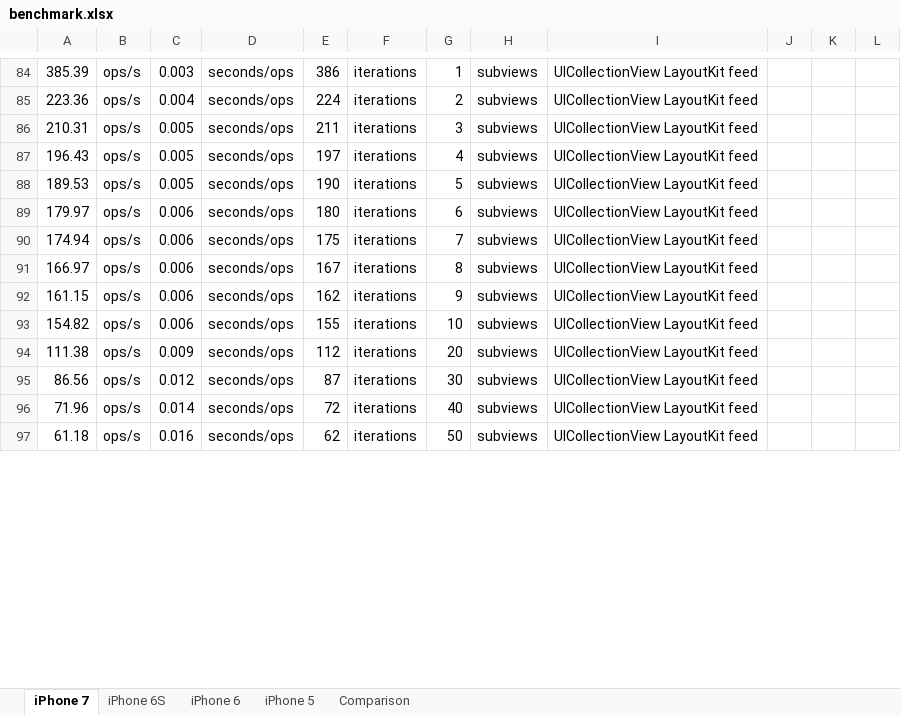
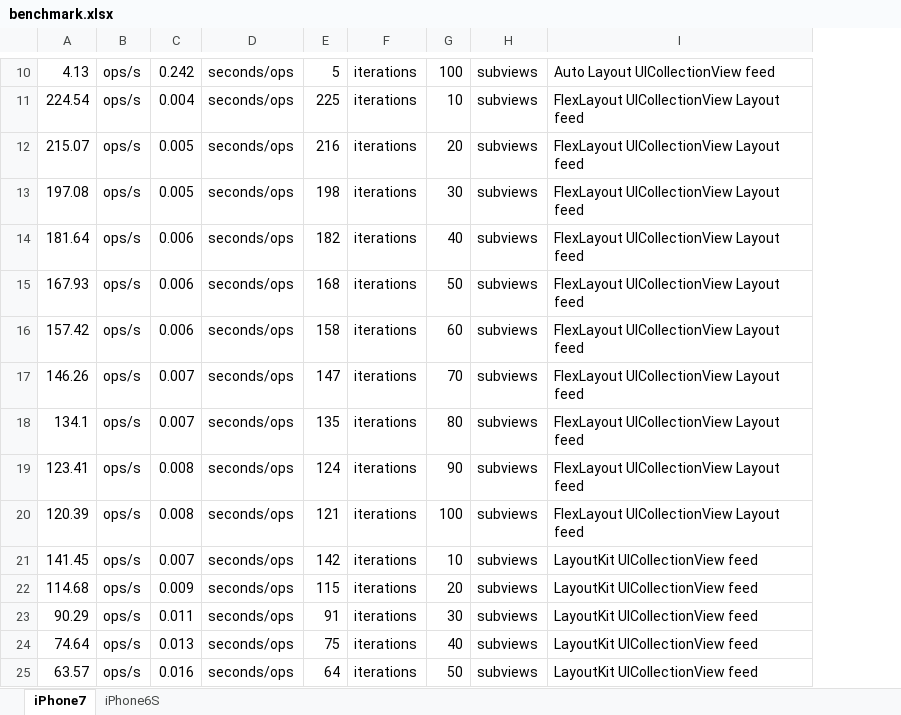
Before and after one commit to layoutBox/LayoutFrameworkBenchmark, an Excel workbook: docs_markdown/benchmark.xlsx, sheet iPhone7, drawn as a sheet; only a part is shown, gaps mark what is left out; values as stored, in another font and other column widths than the file's, no borders; charts and pictures not drawn; removed rows and columns are numbered as before the commit, all else as after; the diff covers the shown part only; the diff names each change by its address in the sheet, - before the commit and + after, or states it on an @@ line.

```diff
--- a/docs_markdown/benchmark.xlsx (sheet iPhone7)
+++ b/docs_markdown/benchmark.xlsx (sheet iPhone7)
-sheet tab: iPhone 7
+sheet tab: iPhone7
-sheet tab: iPhone 5
+sheet tab: iPhone6S
-sheet tab: iPhone 6S
-sheet tab: iPhone 6
-sheet tab: Comparison
-column A, rows 84-97: 385.39 | 223.36 | 210.31 | 196.43 | 189.53 | 179.97 | 174.94 | 166.97 | 161.15 | 154.82 | 111.38 | 86.56 | 71.96 | 61.18
+column A, rows 10-18: 4.13 | 224.54 | 215.07 | 197.08 | 181.64 | 167.93 | 157.42 | 146.26 | 134.1; rows 21-25: 141.45 | 114.68 | 90.29 | 74.64 | 63.57
-column I, rows 84-97: all UICollectionView LayoutKit feed
-column J, empty
-column K, empty
-column L, empty
+column I, rows 10-18: Auto Layout UICollectionView feed | FlexLayout UICollectionView Layout feed | FlexLayout UICollectionView Layout feed | FlexLayout UICollectionView Layout feed | FlexLayout UICollectionView Layout feed | FlexLayout UICollectionView Layout feed | FlexLayout UICollectionView Layout feed | FlexLayout UICollectionView Layout feed | FlexLayout UICollectionView Layout feed; rows 21-25: all LayoutKit UICollectionView feed
-C10: 0.003
+C10: 0.242
-E10: 386
+E10: 5
-G10: 1
+G10: 100
-E11: 224
+E11: 225
-G11: 2
+G11: 10
-E12: 211
+E12: 216
-G12: 3
+G12: 20
-E13: 197
+E13: 198
-G13: 4
+G13: 30
-C14: 0.005
+C14: 0.006
-E14: 190
+E14: 182
-G14: 5
+G14: 40
-E15: 180
+E15: 168
-G15: 6
+G15: 50
-E16: 175
+E16: 158
-G16: 7
+G16: 60
-C17:C18: 0.006
+C17:C18: 0.007
-E17: 167
+E17: 147
-G17: 8
+G17: 70
-E18: 162
+E18: 135
-G18: 9
+G18: 80
+row 19: 123.41 | ops/s | 0.008 | seconds/ops | 124 | iterations | 90 | subviews | FlexLayout UICollectionView Layout feed
+row 20: 120.39 | ops/s | 0.008 | seconds/ops | 121 | iterations | 100 | subviews | FlexLayout UICollectionView Layout feed
-C21: 0.006
+C21: 0.007
-E21: 155
+E21: 142
-E22: 112
+E22: 115
-C23: 0.012
+C23: 0.011
-E23: 87
+E23: 91
-C24: 0.014
+C24: 0.013
-E24: 72
+E24: 75
-E25: 62
+E25: 64
```
Also changed, not shown: 3 added rows, 91 removed rows and 98 edited cells elsewhere in this sheet, sheet iPhone6S, charts or pictures, 6 other files.
